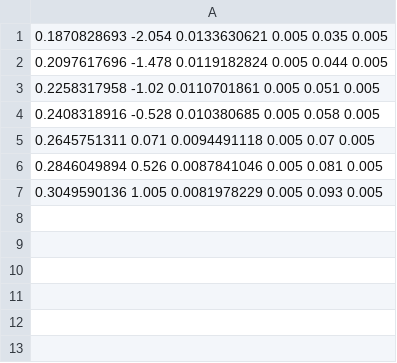
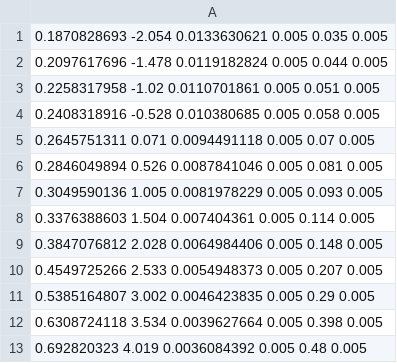
Before and after one commit to etoestja/inf, a CSV file: mipt/s5/PhysicsLab/7/data05.csv, drawn as a sheet; the diff names each change by its address in the sheet, - before the commit and + after, or states it on an @@ line.

```diff
--- a/mipt/s5/PhysicsLab/7/data05.csv
+++ b/mipt/s5/PhysicsLab/7/data05.csv
+row 8: 0.3376388603 1.504 0.007404361 0.005 0.114 0.005
+row 9: 0.3847076812 2.028 0.0064984406 0.005 0.148 0.005
+row 10: 0.4549725266 2.533 0.0054948373 0.005 0.207 0.005
+row 11: 0.5385164807 3.002 0.0046423835 0.005 0.29 0.005
+row 12: 0.6308724118 3.534 0.0039627664 0.005 0.398 0.005
+row 13: 0.692820323 4.019 0.0036084392 0.005 0.48 0.005
```
Also changed, not shown: mipt/s5/PhysicsLab/7/data01.csv, mipt/s5/PhysicsLab/7/data10.csv, 14 other files.
